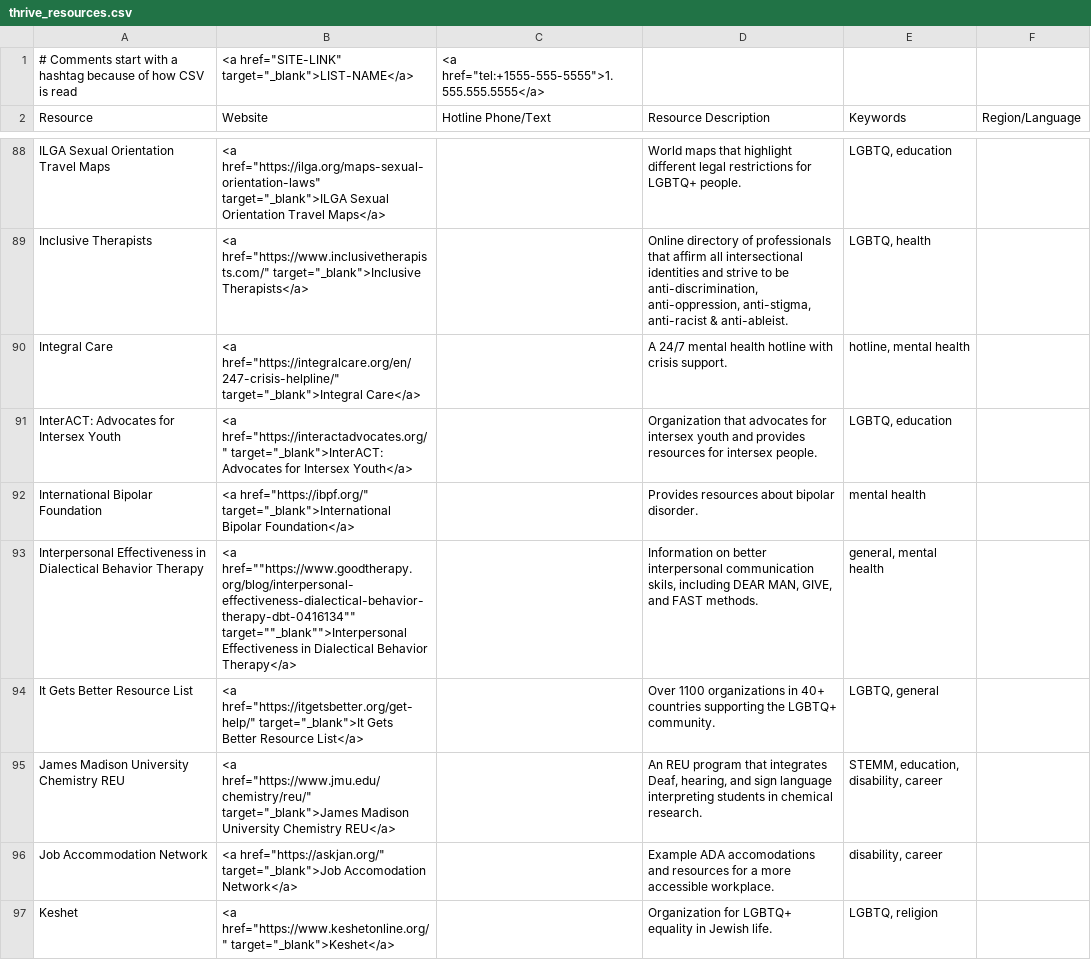
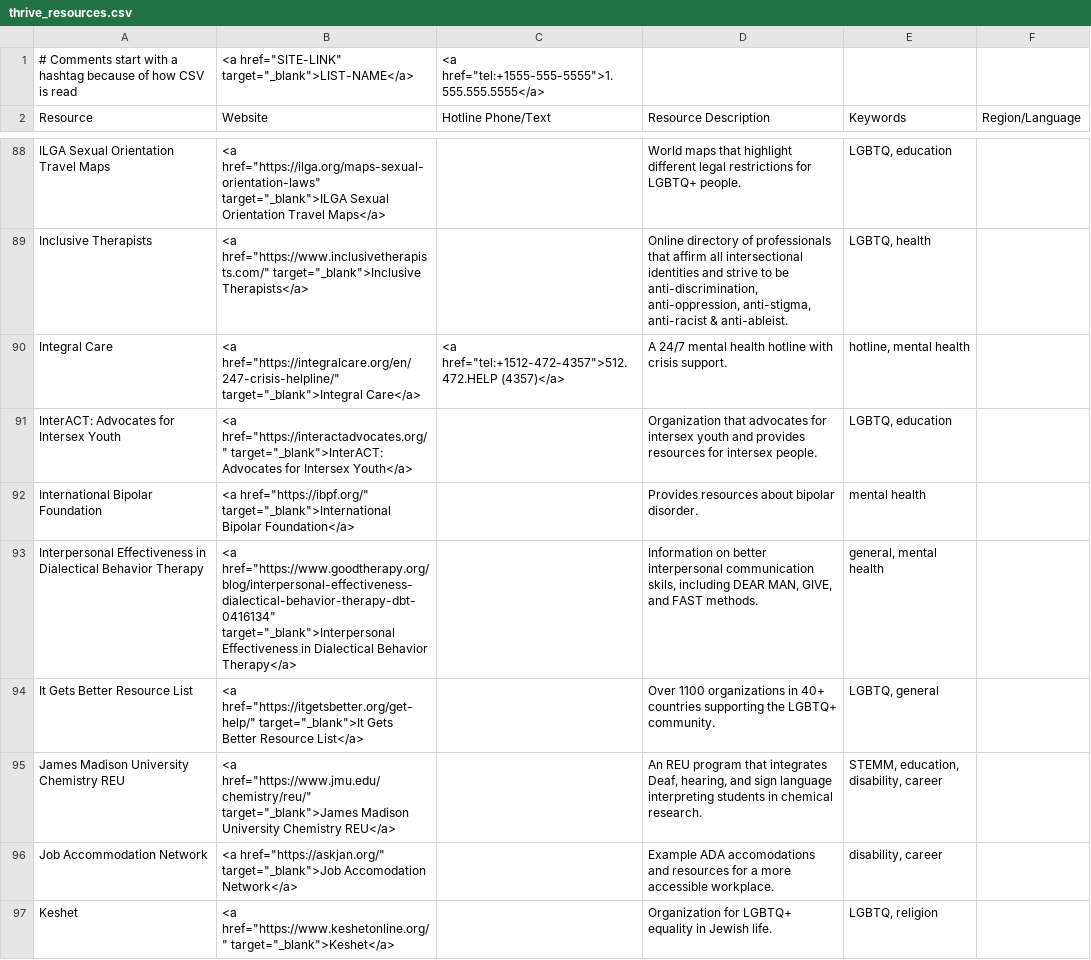
Before and after one commit to ThriveLifeline/thrive-lifeline, a CSV file: _data/thrive_resources.csv, drawn as a sheet; only a part is shown, gaps mark what is left out; the diff covers the shown part only.

```diff
--- a/_data/thrive_resources.csv
+++ b/_data/thrive_resources.csv
@@ -89,6 +89,6 @@ ILGA Sexual Orientation Travel Maps,"<a href=""https://ilga.org/maps-sexual-orie
 Inclusive Therapists,"<a href=""https://www.inclusivetherapists.com/"" target=""_blank"">Inclusive Therapists</a>",,"Online directory of professionals that affirm all intersectional identities and strive to be anti-discrimination, anti-oppression, anti-stigma, anti-racist & anti-ableist.","LGBTQ, health",
-Integral Care,"<a href=""https://integralcare.org/en/247-crisis-helpline/"" target=""_blank"">Integral Care</a>",,A 24/7 mental health hotline with crisis support. ,"hotline, mental health",
+Integral Care,"<a href=""https://integralcare.org/en/247-crisis-helpline/"" target=""_blank"">Integral Care</a>","<a href=""tel:+1512-472-4357"">512.472.HELP (4357)</a>",A 24/7 mental health hotline with crisis support. ,"hotline, mental health",
 InterACT: Advocates for Intersex Youth,"<a href=""https://interactadvocates.org/"" target=""_blank"">InterACT: Advocates for Intersex Youth</a>",,Organization that advocates for intersex youth and provides resources for intersex people.,"LGBTQ, education",
 International Bipolar Foundation,"<a href=""https://ibpf.org/"" target=""_blank"">International Bipolar Foundation</a>",,Provides resources about bipolar disorder.,mental health,
-Interpersonal Effectiveness in Dialectical Behavior Therapy,"<a href=""""https://www.goodtherapy.org/blog/interpersonal-effectiveness-dialectical-behavior-therapy-dbt-0416134"""" target=""""_blank"""">Interpersonal Effectiveness in Dialectical Behavior Therapy</a>",,"Information on better interpersonal communication skils, including DEAR MAN, GIVE, and FAST methods.","general, mental health",
+Interpersonal Effectiveness in Dialectical Behavior Therapy,"<a href=""https://www.goodtherapy.org/blog/interpersonal-effectiveness-dialectical-behavior-therapy-dbt-0416134"" target=""_blank"">Interpersonal Effectiveness in Dialectical Behavior Therapy</a>",,"Information on better interpersonal communication skils, including DEAR MAN, GIVE, and FAST methods.","general, mental health",
 It Gets Better Resource List,"<a href=""https://itgetsbetter.org/get-help/"" target=""_blank"">It Gets Better Resource List</a>",,Over 1100 organizations in 40+ countries supporting the LGBTQ+ community.,"LGBTQ, general",
```
Also changed, not shown: 27 edited cells elsewhere in this file, 1 other file.
